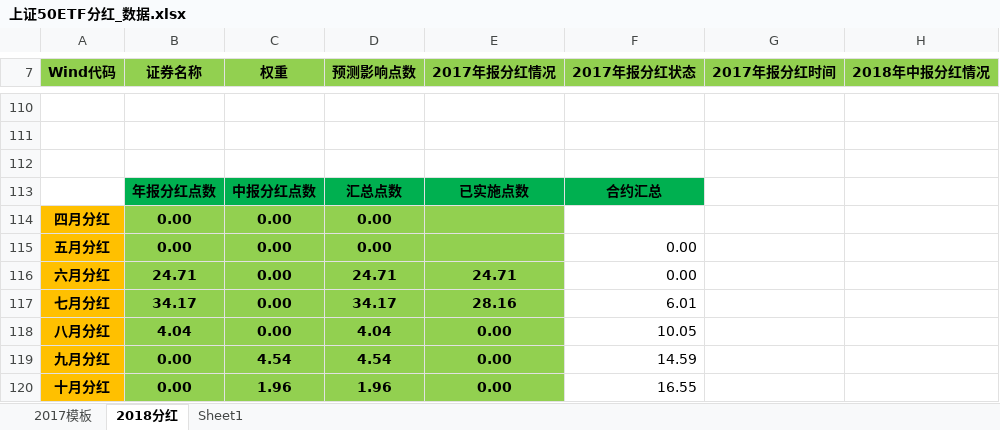
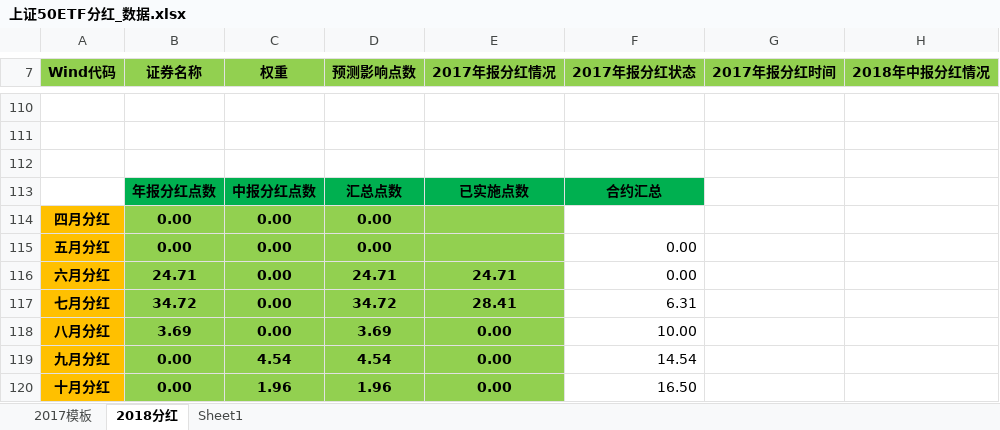
Before and after one commit to PokerDang/OPT-Account, an Excel workbook: 上证50ETF分红_数据.xlsx, sheet 2018分红, drawn as a sheet; only a part is shown, gaps mark what is left out; values as stored, in another font and other column widths than the file's, no borders; the diff covers the shown part only; the diff names each change by its address in the sheet, - before the commit and + after, or states it on an @@ line.

```diff
--- a/上证50ETF分红_数据.xlsx (sheet 2018分红)
+++ b/上证50ETF分红_数据.xlsx (sheet 2018分红)
-B117 (证券名称): 34.17
+B117 (证券名称): 34.72
-D117 (预测影响点数): 34.17
+D117 (预测影响点数): 34.72
-E117 (2017年报分红情况): 28.16
+E117 (2017年报分红情况): 28.41
-F117 (2017年报分红状态): 6.01
+F117 (2017年报分红状态): 6.31
-B118 (证券名称): 4.04
+B118 (证券名称): 3.69
-D118 (预测影响点数): 4.04
+D118 (预测影响点数): 3.69
-F118 (2017年报分红状态): 10.05
+F118 (2017年报分红状态): 10.00
-F119 (2017年报分红状态): 14.59
+F119 (2017年报分红状态): 14.54
-F120 (2017年报分红状态): 16.55
+F120 (2017年报分红状态): 16.50
```
Also changed, not shown: 1 moved row and 30 edited cells elsewhere in this sheet, formulas that keep their value, 期权自营汇报表.xlsx.
